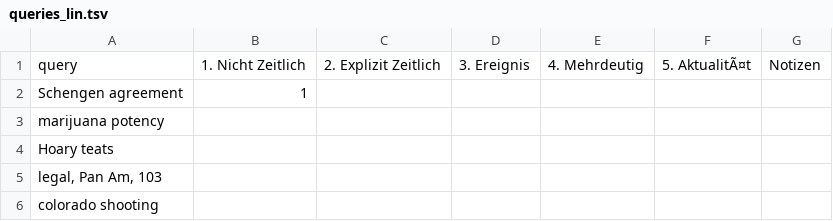
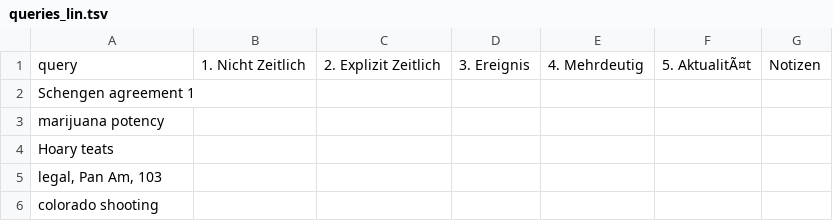
Before and after one commit to irgroup-classrooms/dis18-2024, a TSV file: data/interim/queries_annotation/queries_lin.tsv, drawn as a sheet; only a part is shown; removed rows and columns are numbered as before the commit, all else as after; the diff names each change by its address in the sheet, - before the commit and + after, or states it on an @@ line.

Commit message:
queries_lin.tsv

```diff
--- a/data/interim/queries_annotation/queries_lin.tsv
+++ b/data/interim/queries_annotation/queries_lin.tsv
-row 2: Schengen agreement | 1
+row 2: Schengen agreement 1
```
